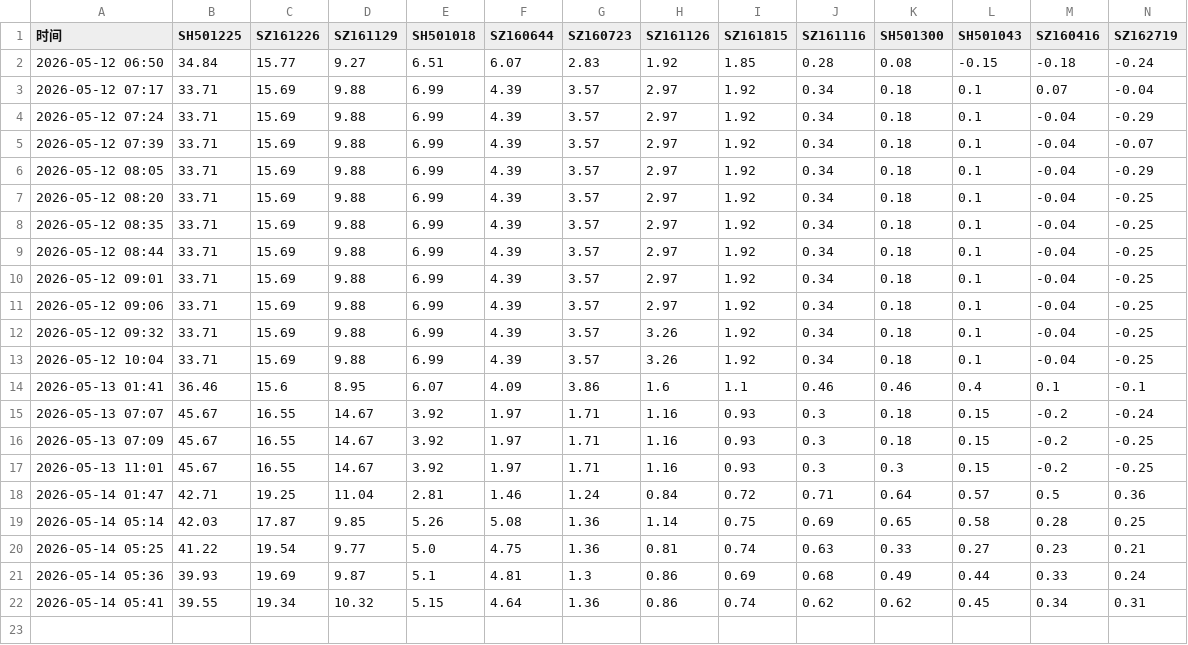
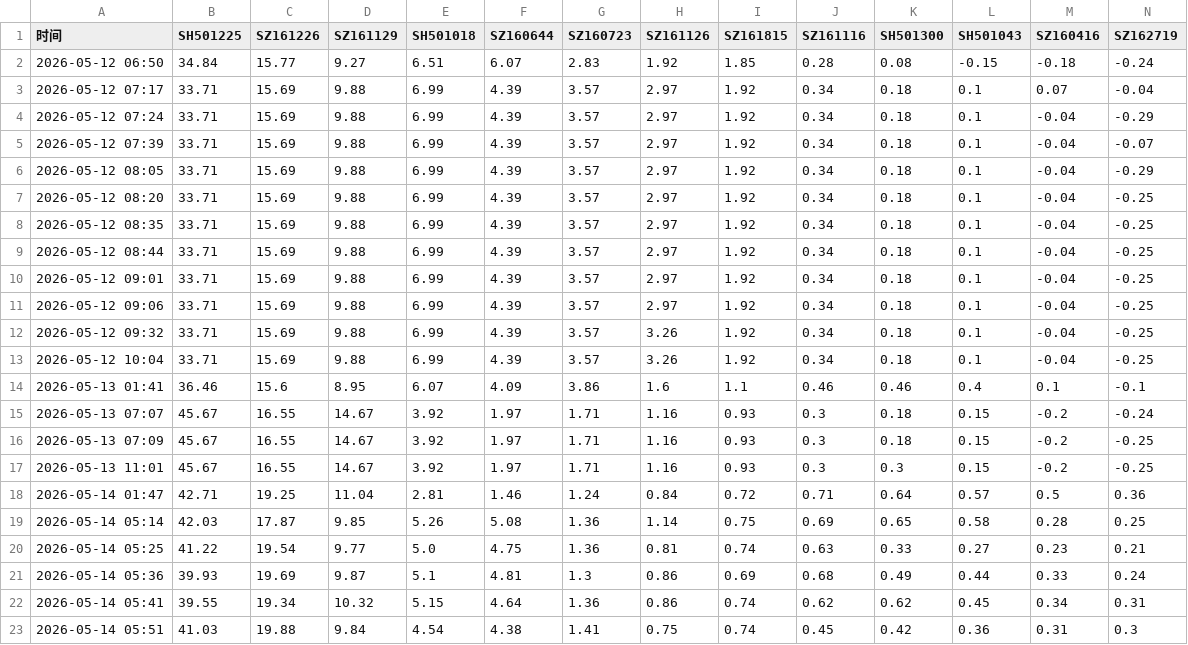
Before and after one commit to chao19900901/lof-monitor, a CSV file: history.csv, drawn as a sheet; only a part is shown; rows hold the shown columns only; the diff names each change by its address in the sheet, - before the commit and + after, or states it on an @@ line.

```diff
--- a/history.csv
+++ b/history.csv
+row 23: 2026-05-14 05:51 | 41.03 | 19.88 | 9.84 | 4.54 | 4.38 | 1.41 | 0.75 | 0.74 | 0.45 | 0.42 | 0.36 | 0.31 | 0.3
```
